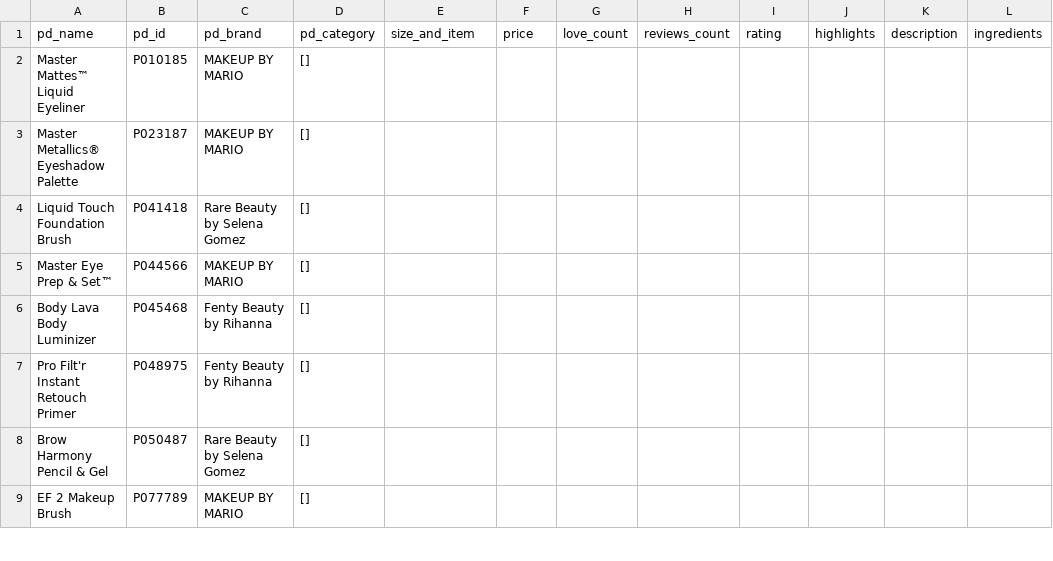
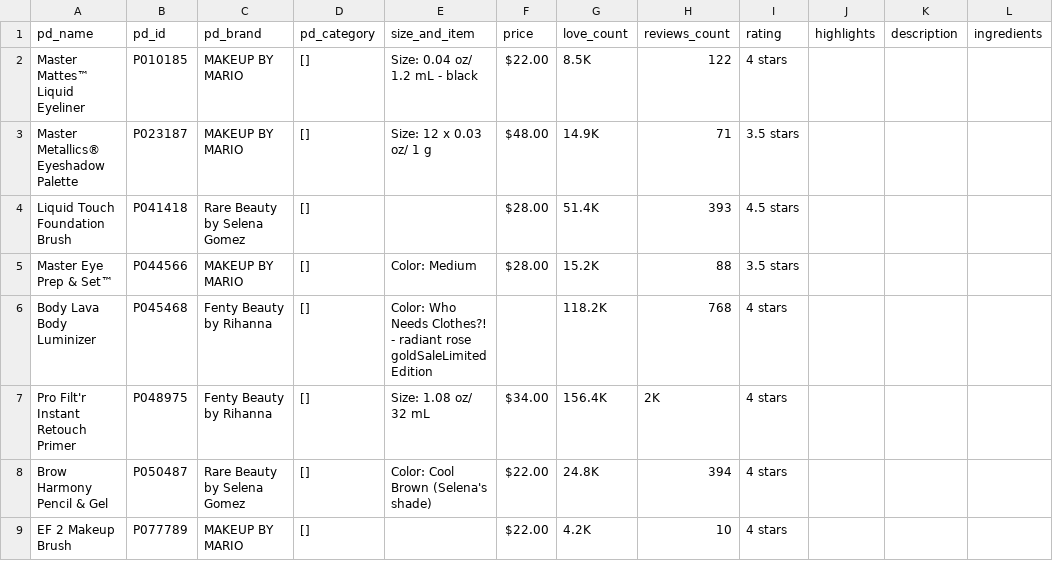
Before and after one commit to yuw321/Scraping-Sephora, a CSV file: data/pd_info.csv, drawn as a sheet; only a part is shown; the diff covers the shown part only; the diff names each change by its address in the sheet, - before the commit and + after, or states it on an @@ line.

Commit message:
Working on highlights, need to fix category

```diff
--- a/data/pd_info.csv
+++ b/data/pd_info.csv
-E2 (size_and_item): (empty)
+E2 (size_and_item): Size: 0.04 oz/ 1.2 mL - black
-F2 (price): (empty)
+F2 (price): $22.00
-G2 (love_count): (empty)
+G2 (love_count): 8.5K
-H2 (reviews_count): (empty)
+H2 (reviews_count): 122
-I2 (rating): (empty)
+I2 (rating): 4 stars
-E3 (size_and_item): (empty)
+E3 (size_and_item): Size: 12 x 0.03 oz/ 1 g
-F3 (price): (empty)
+F3 (price): $48.00
-G3 (love_count): (empty)
+G3 (love_count): 14.9K
-H3 (reviews_count): (empty)
+H3 (reviews_count): 71
-I3 (rating): (empty)
+I3 (rating): 3.5 stars
-F4:F5 (price): (empty)
+F4:F5 (price): $28.00
-G4 (love_count): (empty)
+G4 (love_count): 51.4K
-H4 (reviews_count): (empty)
+H4 (reviews_count): 393
-I4 (rating): (empty)
+I4 (rating): 4.5 stars
-E5 (size_and_item): (empty)
+E5 (size_and_item): Color: Medium
-G5 (love_count): (empty)
+G5 (love_count): 15.2K
-H5 (reviews_count): (empty)
+H5 (reviews_count): 88
-I5 (rating): (empty)
+I5 (rating): 3.5 stars
-E6 (size_and_item): (empty)
+E6 (size_and_item): Color: Who Needs Clothes?! - radiant rose goldSaleLimited Edition
-G6 (love_count): (empty)
+G6 (love_count): 118.2K
-H6 (reviews_count): (empty)
+H6 (reviews_count): 768
-I6:I9 (rating): (empty)
+I6:I9 (rating): 4 stars
-E7 (size_and_item): (empty)
+E7 (size_and_item): Size: 1.08 oz/ 32 mL
-F7 (price): (empty)
+F7 (price): $34.00
-G7 (love_count): (empty)
+G7 (love_count): 156.4K
-H7 (reviews_count): (empty)
+H7 (reviews_count): 2K
-E8 (size_and_item): (empty)
+E8 (size_and_item): Color: Cool Brown (Selena's shade)
-F8:F9 (price): (empty)
+F8:F9 (price): $22.00
-G8 (love_count): (empty)
+G8 (love_count): 24.8K
-H8 (reviews_count): (empty)
+H8 (reviews_count): 394
-G9 (love_count): (empty)
+G9 (love_count): 4.2K
-H9 (reviews_count): (empty)
+H9 (reviews_count): 10
```
Also changed, not shown: 6 added rows and 44 edited cells elsewhere in this file, 1 other file.
